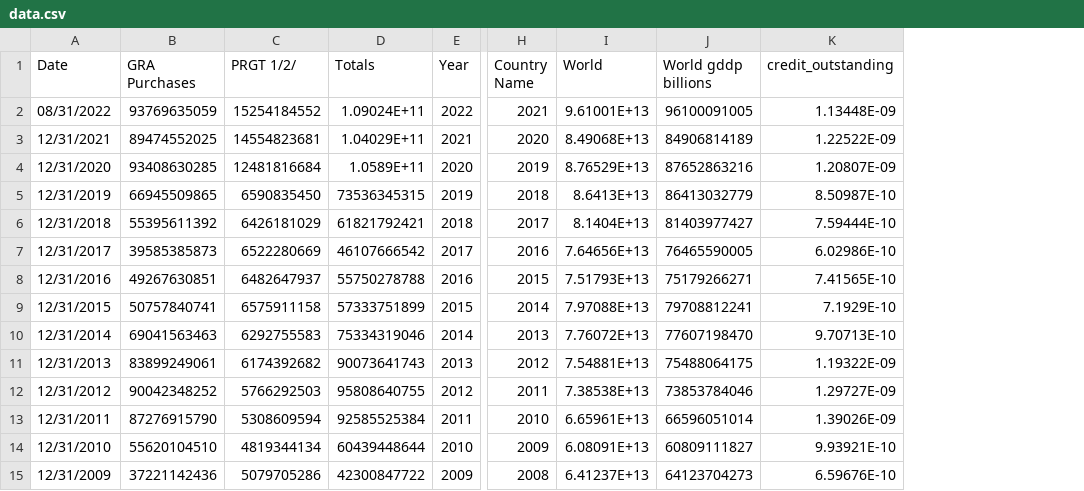
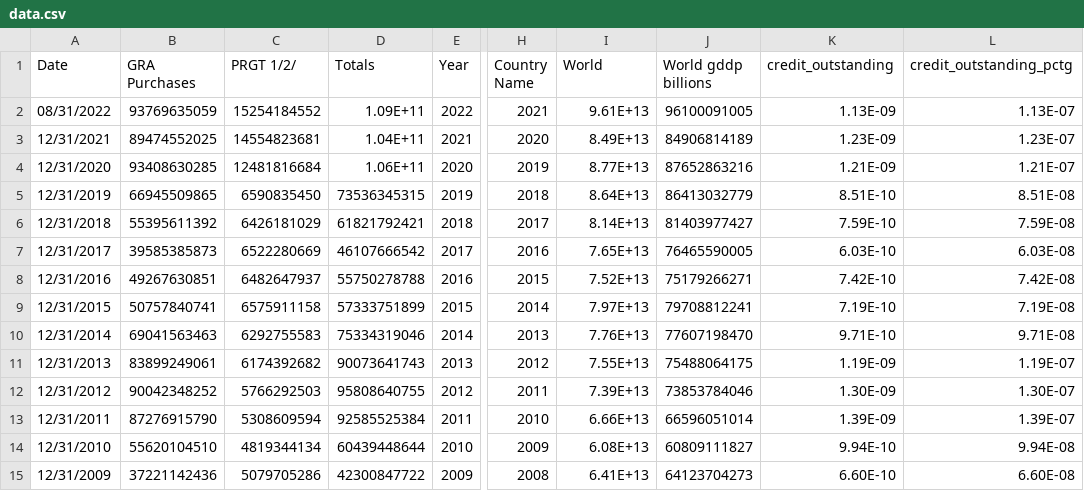
Before and after one commit to AlexMatulay/AlexMatulay.github.io, a CSV file: data.csv, drawn as a sheet; only a part is shown, gaps mark what is left out; the diff covers the shown part only; the diff names each change by its address in the sheet, - before the commit and + after, or states it on an @@ line.

Commit message:
Add files via upload

```diff
--- a/data.csv
+++ b/data.csv
+column L (credit_outstanding_pctg), rows 2-15: 1.13E-07 | 1.23E-07 | 1.21E-07 | 8.51E-08 | 7.59E-08 | 6.03E-08 | 7.42E-08 | 7.19E-08 | 9.71E-08 | 1.19E-07 | 1.30E-07 | 1.39E-07 | 9.94E-08 | 6.60E-08
-D2 (Totals): 1.09024E+11
+D2 (Totals): 1.09E+11
-I2 (World): 9.61001E+13
+I2 (World): 9.61E+13
-K2 (credit_outstanding): 1.13448E-09
+K2 (credit_outstanding): 1.13E-09
-D3 (Totals): 1.04029E+11
+D3 (Totals): 1.04E+11
-I3 (World): 8.49068E+13
+I3 (World): 8.49E+13
-K3 (credit_outstanding): 1.22522E-09
+K3 (credit_outstanding): 1.23E-09
-D4 (Totals): 1.0589E+11
+D4 (Totals): 1.06E+11
-I4 (World): 8.76529E+13
+I4 (World): 8.77E+13
-K4 (credit_outstanding): 1.20807E-09
+K4 (credit_outstanding): 1.21E-09
-I5 (World): 8.6413E+13
+I5 (World): 8.64E+13
-K5 (credit_outstanding): 8.50987E-10
+K5 (credit_outstanding): 8.51E-10
-I6 (World): 8.1404E+13
+I6 (World): 8.14E+13
-K6 (credit_outstanding): 7.59444E-10
+K6 (credit_outstanding): 7.59E-10
-I7 (World): 7.64656E+13
+I7 (World): 7.65E+13
-K7 (credit_outstanding): 6.02986E-10
+K7 (credit_outstanding): 6.03E-10
-I8 (World): 7.51793E+13
+I8 (World): 7.52E+13
-K8 (credit_outstanding): 7.41565E-10
+K8 (credit_outstanding): 7.42E-10
-I9 (World): 7.97088E+13
+I9 (World): 7.97E+13
-K9 (credit_outstanding): 7.1929E-10
+K9 (credit_outstanding): 7.19E-10
-I10 (World): 7.76072E+13
+I10 (World): 7.76E+13
-K10 (credit_outstanding): 9.70713E-10
+K10 (credit_outstanding): 9.71E-10
-I11 (World): 7.54881E+13
+I11 (World): 7.55E+13
-K11 (credit_outstanding): 1.19322E-09
+K11 (credit_outstanding): 1.19E-09
-I12 (World): 7.38538E+13
+I12 (World): 7.39E+13
-K12 (credit_outstanding): 1.29727E-09
+K12 (credit_outstanding): 1.30E-09
-I13 (World): 6.65961E+13
+I13 (World): 6.66E+13
-K13 (credit_outstanding): 1.39026E-09
+K13 (credit_outstanding): 1.39E-09
-I14 (World): 6.08091E+13
+I14 (World): 6.08E+13
-K14 (credit_outstanding): 9.93921E-10
+K14 (credit_outstanding): 9.94E-10
-I15 (World): 6.41237E+13
+I15 (World): 6.41E+13
-K15 (credit_outstanding): 6.59676E-10
+K15 (credit_outstanding): 6.60E-10
```
Also changed, not shown: 48 edited cells elsewhere in this file.
